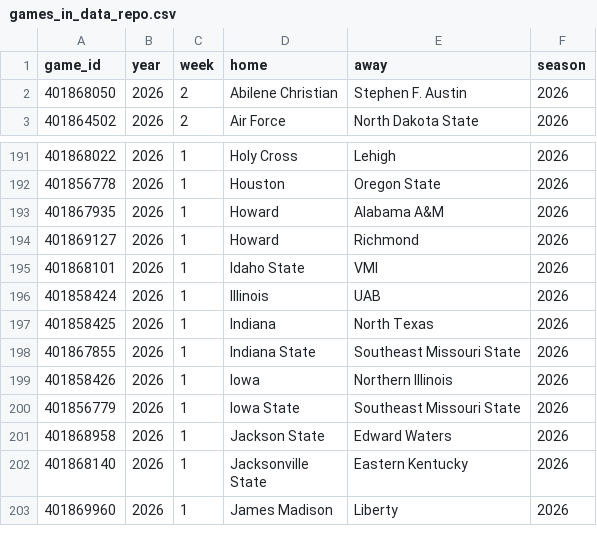
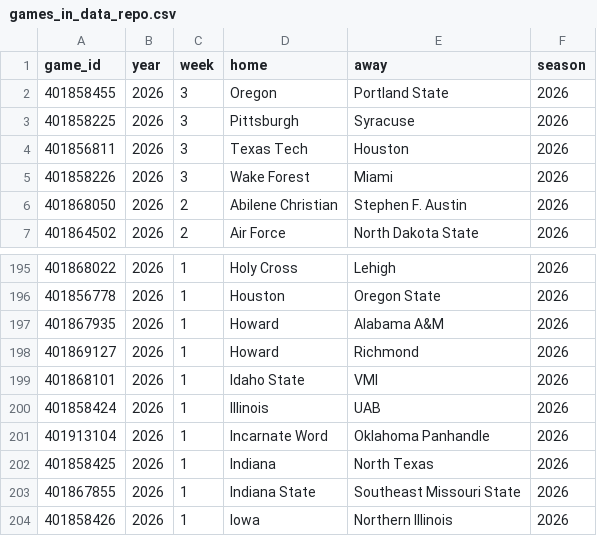
Before and after one commit to sportsdataverse/cfbfastR-data, a CSV file: data/games_in_data_repo.csv, drawn as a sheet; only a part is shown, gaps mark what is left out; the shorter side is filled out with more unchanged rows.

```diff
--- a/data/games_in_data_repo.csv
+++ b/data/games_in_data_repo.csv
@@ -1,2 +1,6 @@
 "game_id","year","week","home","away","season"
+401858455,2026,3,"Oregon","Portland State",2026
+401858225,2026,3,"Pittsburgh","Syracuse",2026
+401856811,2026,3,"Texas Tech","Houston",2026
+401858226,2026,3,"Wake Forest","Miami",2026
 401868050,2026,2,"Abilene Christian","Stephen F. Austin",2026
@@ -196,2 +200,3 @@
 401858424,2026,1,"Illinois","UAB",2026
+401913104,2026,1,"Incarnate Word","Oklahoma Panhandle",2026
 401858425,2026,1,"Indiana","North Texas",2026
```
Also changed, not shown: schedules/csv/cfb_schedules_2026.csv, 7 other files.
